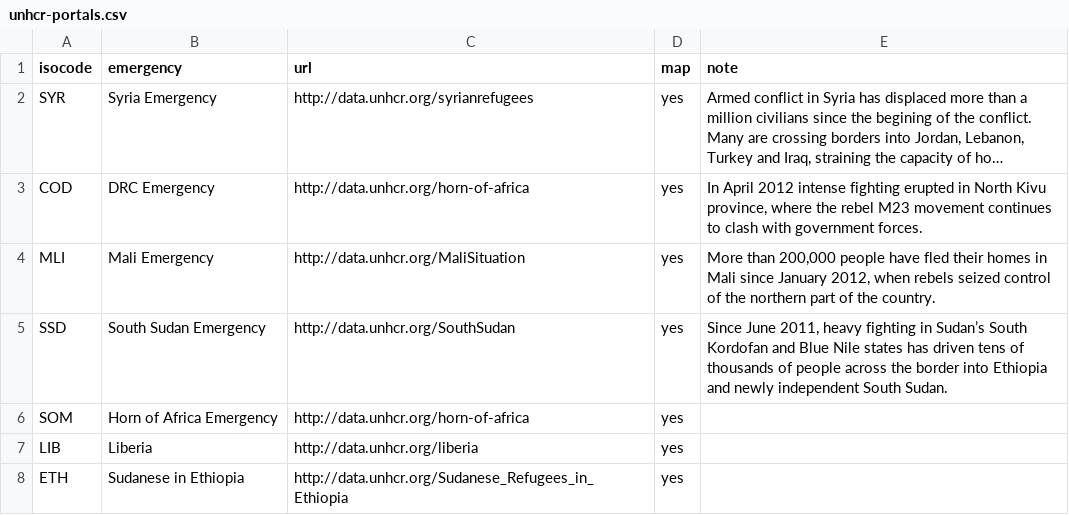
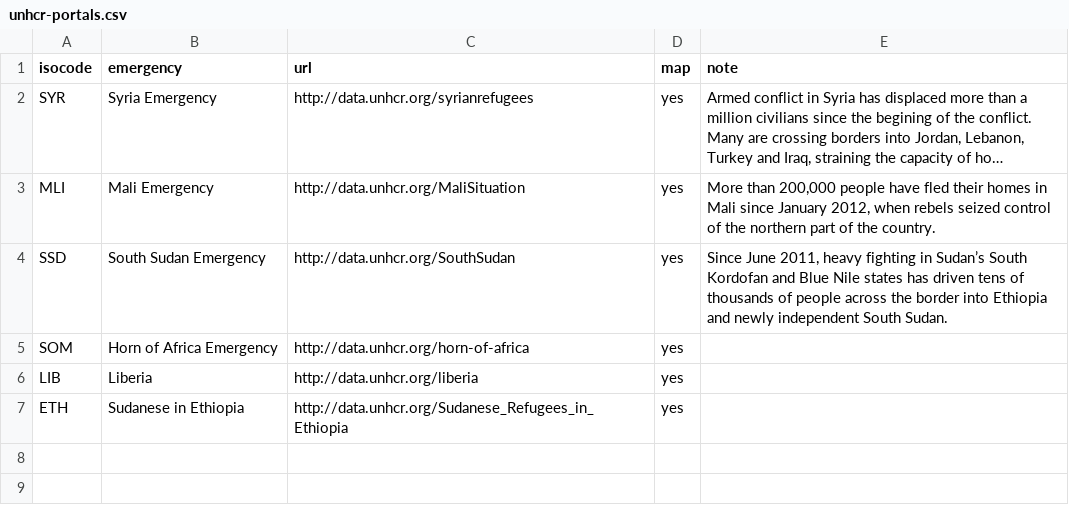
Before and after one commit to unhcr/global-emergencies, a CSV file: data/update-data/unhcr-portals.csv, drawn as a sheet; long unchanged cells end in …; the diff names each change by its address in the sheet, - before the commit and + after, or states it on an @@ line.

Commit message:
update the data for the portal links and attached countries

```diff
--- a/data/update-data/unhcr-portals.csv
+++ b/data/update-data/unhcr-portals.csv
-row 3: COD | DRC Emergency | http://data.unhcr.org/horn-of-africa | yes | In April 2012 intense fighting erupted in North Kivu province, where the rebel M23 movement continues to clash with government forces.
```
Also changed, not shown: 8 other files.
